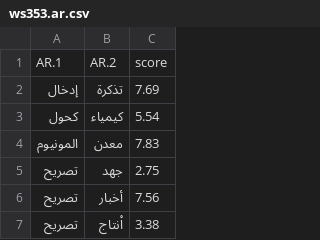
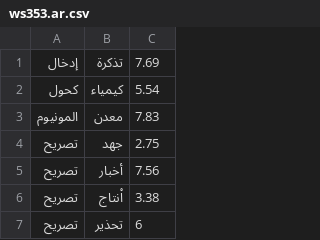
Before and after one commit to commonsense/conceptnet-numberbatch, a CSV file: code/conceptnet_retrofitting/evaluation/data/ws353.ar.csv, drawn as a sheet; only a part is shown; the shorter side is filled out with more unchanged rows.

```diff
--- a/code/conceptnet_retrofitting/evaluation/data/ws353.ar.csv
+++ b/code/conceptnet_retrofitting/evaluation/data/ws353.ar.csv
@@ -1,2 +1 @@
-AR.1	AR.2	score
 إدخال	تذكرة	7.69
```
Also changed, not shown: code/conceptnet_retrofitting/evaluation/data/mc30.es.csv, code/conceptnet_retrofitting/evaluation/data/rg-65.de.csv, 2 other files.
